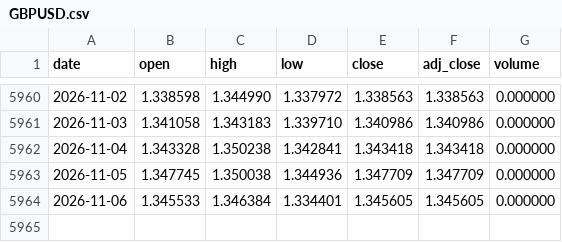
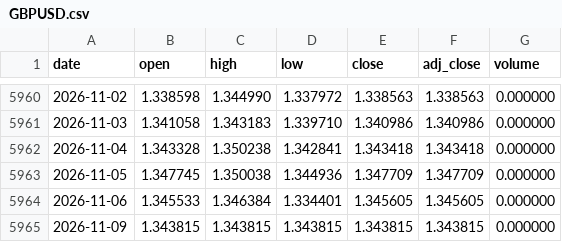
Before and after one commit to Mattepoli94/signals-platform, a CSV file: data/prices/GBPUSD.csv, drawn as a sheet; only a part is shown, gaps mark what is left out.

Commit message:
Data and signals: us run 2026-11-09 22:55 UTC

```diff
--- a/data/prices/GBPUSD.csv
+++ b/data/prices/GBPUSD.csv
@@ -5964 +5964,2 @@ date,open,high,low,close,adj_close,volume
 2026-11-06,1.345533,1.346384,1.334401,1.345605,1.345605,0.000000
+2026-11-09,1.343815,1.343815,1.343815,1.343815,1.343815,0.000000
```
Also changed, not shown: data/prices/EQQQ.csv, data/prices/QQQ.csv, 24 other files.
